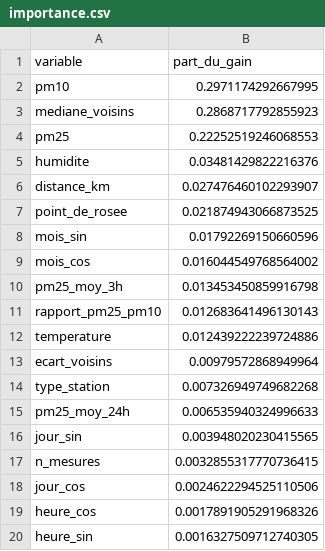
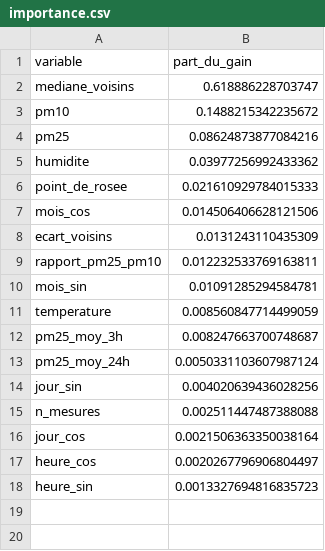
Before and after one commit to lwdata75/air-calib, a CSV file: reports/importance.csv, drawn as a sheet.

```diff
--- a/reports/importance.csv
+++ b/reports/importance.csv
@@ -1,20 +1,18 @@
 variable,part_du_gain
-pm10,0.2971174292667995
-mediane_voisins,0.2868717792855923
-pm25,0.22252519246068553
-humidite,0.03481429822216376
-distance_km,0.027476460102293907
-point_de_rosee,0.021874943066873525
-mois_sin,0.01792269150660596
-mois_cos,0.016044549768564002
-pm25_moy_3h,0.013453450859916798
-rapport_pm25_pm10,0.012683641496130143
-temperature,0.012439222239724886
-ecart_voisins,0.00979572868949964
-type_station,0.007326949749682268
-pm25_moy_24h,0.006535940324996633
-jour_sin,0.003948020230415565
-n_mesures,0.0032855317770736415
-jour_cos,0.0024622294525110506
-heure_cos,0.0017891905291968326
-heure_sin,0.0016327509712740305
+mediane_voisins,0.618886228703747
+pm10,0.1488215342235672
+pm25,0.08624873877084216
+humidite,0.03977256992433362
+point_de_rosee,0.021610929784015333
+mois_cos,0.014506406628121506
+ecart_voisins,0.0131243110435309
+rapport_pm25_pm10,0.012232533769163811
+mois_sin,0.01091285294584781
+temperature,0.008560847714499059
+pm25_moy_3h,0.008247663700748687
+pm25_moy_24h,0.0050331103607987124
+jour_sin,0.004020639436028256
+n_mesures,0.002511447487388088
+jour_cos,0.0021506363350038164
+heure_cos,0.0020267796906804497
+heure_sin,0.0013327694816835723
```
Also changed, not shown: reports/entonnoir.csv, reports/runs.csv, 11 other files.
